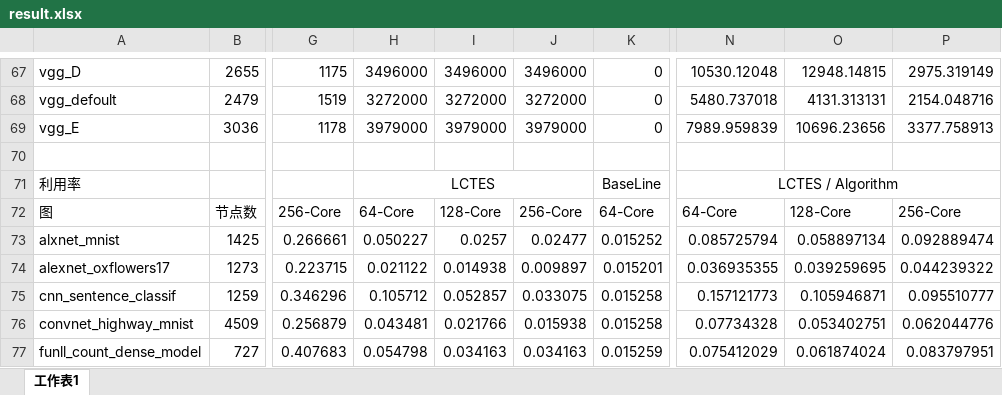
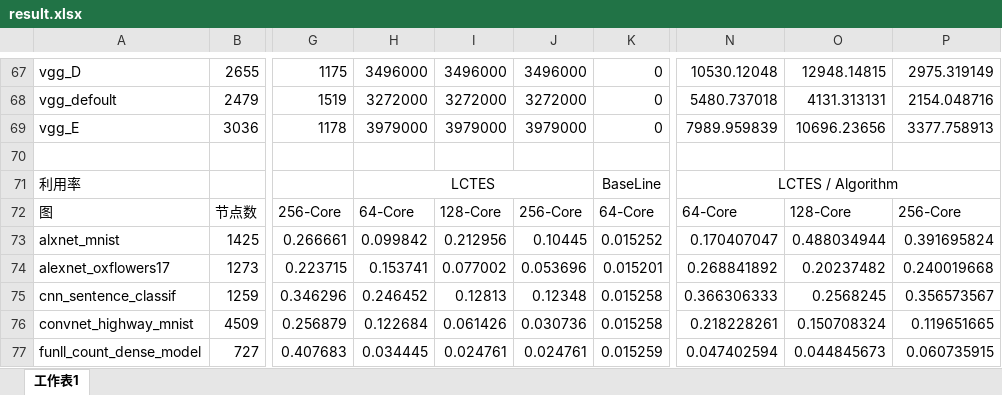
Before and after one commit to luffy06/ScheduleForCNN, an Excel workbook: result/result.xlsx, sheet 工作表1, drawn as a sheet; only a part is shown, gaps mark what is left out; values as stored, in another font and other column widths than the file's, no borders; the diff covers the shown part only; the diff names each change by its address in the sheet, - before the commit and + after, or states it on an @@ line.

```diff
--- a/result/result.xlsx (sheet 工作表1)
+++ b/result/result.xlsx (sheet 工作表1)
-H73: 0.050227
+H73: 0.099842
-I73: 0.0257
+I73: 0.212956
-J73: 0.02477
+J73: 0.10445
-N73: 0.085725794
+N73: 0.170407047
-O73: 0.058897134
+O73: 0.488034944
-P73: 0.092889474
+P73: 0.391695824
-H74: 0.021122
+H74: 0.153741
-I74: 0.014938
+I74: 0.077002
-J74: 0.009897
+J74: 0.053696
-N74: 0.036935355
+N74: 0.268841892
-O74: 0.039259695
+O74: 0.20237482
-P74: 0.044239322
+P74: 0.240019668
-H75: 0.105712
+H75: 0.246452
-I75: 0.052857
+I75: 0.12813
-J75: 0.033075
+J75: 0.12348
-N75: 0.157121773
+N75: 0.366306333
-O75: 0.105946871
+O75: 0.2568245
-P75: 0.095510777
+P75: 0.356573567
-H76: 0.043481
+H76: 0.122684
-I76: 0.021766
+I76: 0.061426
-J76: 0.015938
+J76: 0.030736
-N76: 0.07734328
+N76: 0.218228261
-O76: 0.053402751
+O76: 0.150708324
-P76: 0.062044776
+P76: 0.119651665
-H77: 0.054798
+H77: 0.034445
-I77: 0.034163
+I77: 0.024761
-J77: 0.034163
+J77: 0.024761
-N77: 0.075412029
+N77: 0.047402594
-O77: 0.061874024
+O77: 0.044845673
-P77: 0.083797951
+P77: 0.060735915
```
Also changed, not shown: 161 edited cells elsewhere in this sheet.
